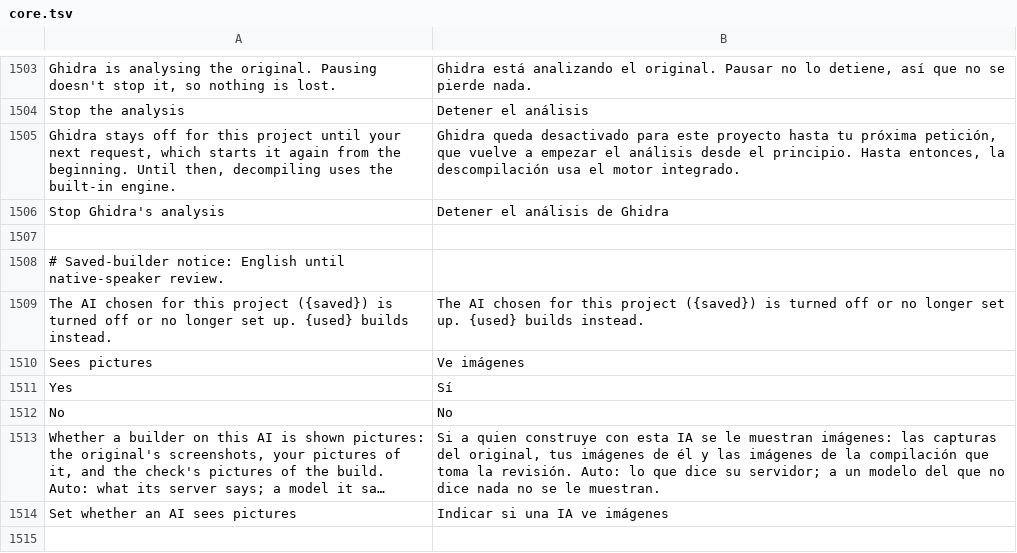
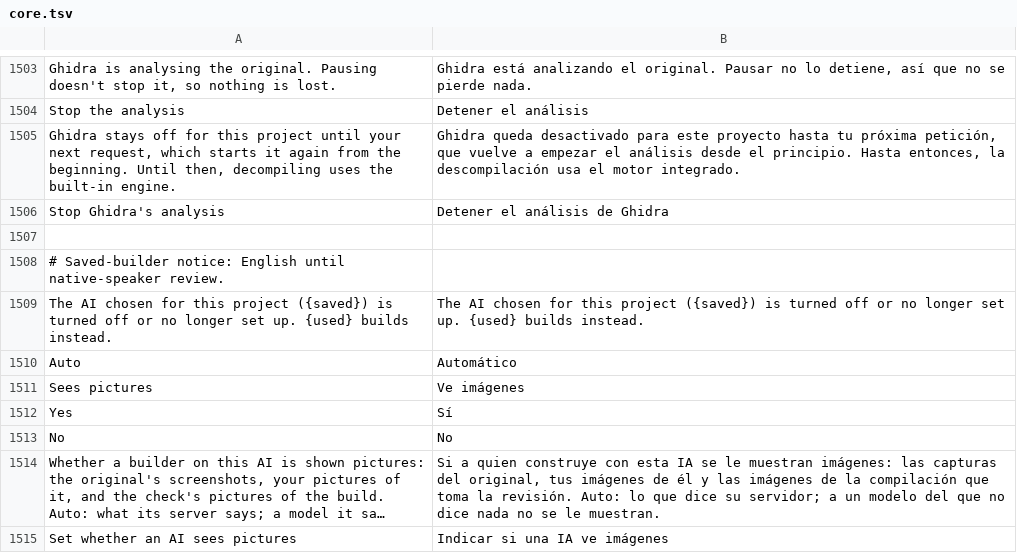
Before and after one commit to storytold/craft-anything, a TSV file: crates/ui-egui/src/i18n/es/core.tsv, drawn as a sheet; only a part is shown, gaps mark what is left out; long unchanged cells end in …; the diff names each change by its address in the sheet, - before the commit and + after, or states it on an @@ line.

```diff
--- a/crates/ui-egui/src/i18n/es/core.tsv
+++ b/crates/ui-egui/src/i18n/es/core.tsv
+row 1510: Auto | Automático
```
Also changed, not shown: crates/ui-egui/src/i18n/cs/core.tsv, crates/ui-egui/src/i18n/de/core.tsv, 10 other files.
